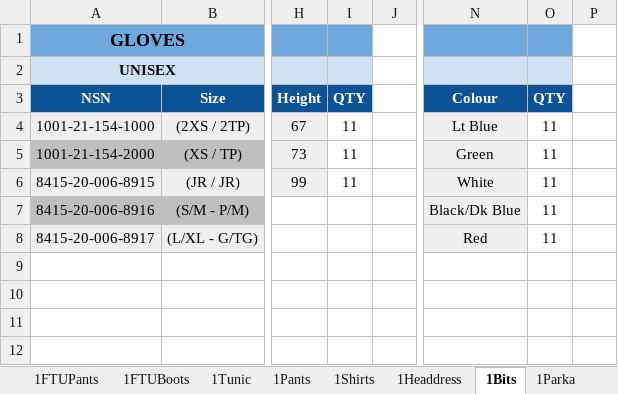
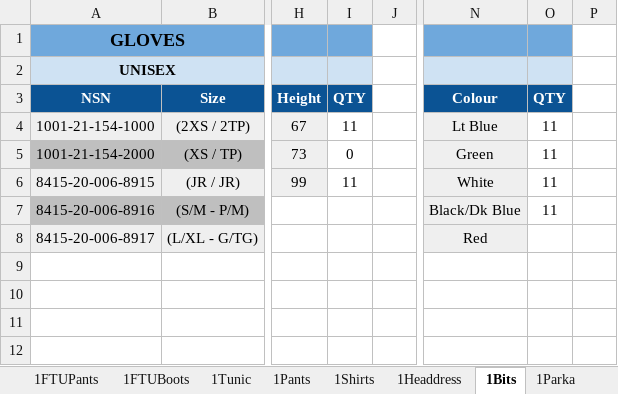
Before and after one commit to C20H12/SupplyExcel, an Excel workbook: Supply_Physical_Inventory.xlsx, sheet 1Bits, drawn as a sheet; only a part is shown, gaps mark what is left out; values as stored, in another font and other column widths than the file's, no borders; the diff names each change by its address in the sheet, - before the commit and + after, or states it on an @@ line.

```diff
--- a/Supply_Physical_Inventory.xlsx (sheet 1Bits)
+++ b/Supply_Physical_Inventory.xlsx (sheet 1Bits)
-I5: 11
+I5: 0
-O8: 11
+O8: (empty)
```
Also changed, not shown: 14 other files.
